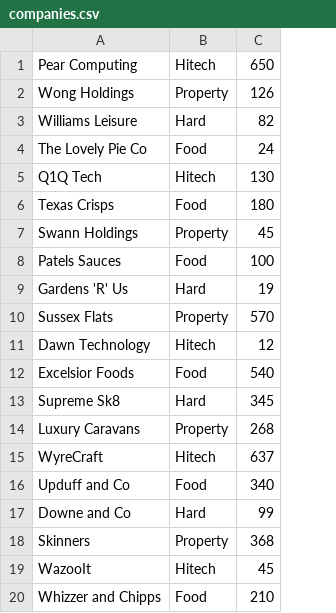
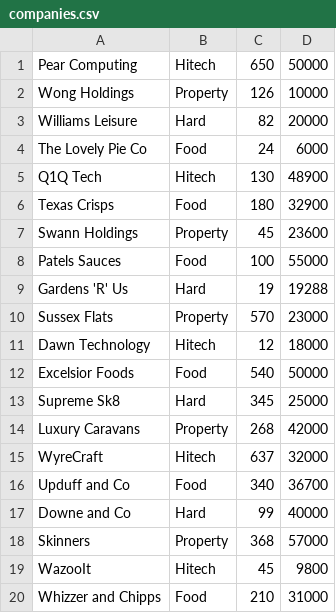
Before and after one commit to alessianigretti/jawa_trade, a CSV file: companies.csv, drawn as a sheet; the diff names each change by its address in the sheet, - before the commit and + after, or states it on an @@ line.

```diff
--- a/companies.csv
+++ b/companies.csv
+column D, rows 1-20: 50000 | 10000 | 20000 | 6000 | 48900 | 32900 | 23600 | 55000 | 19288 | 23000 | 18000 | 50000 | 25000 | 42000 | 32000 | 36700 | 40000 | 57000 | 9800 | 31000
```
Also changed, not shown: 3 other files.
